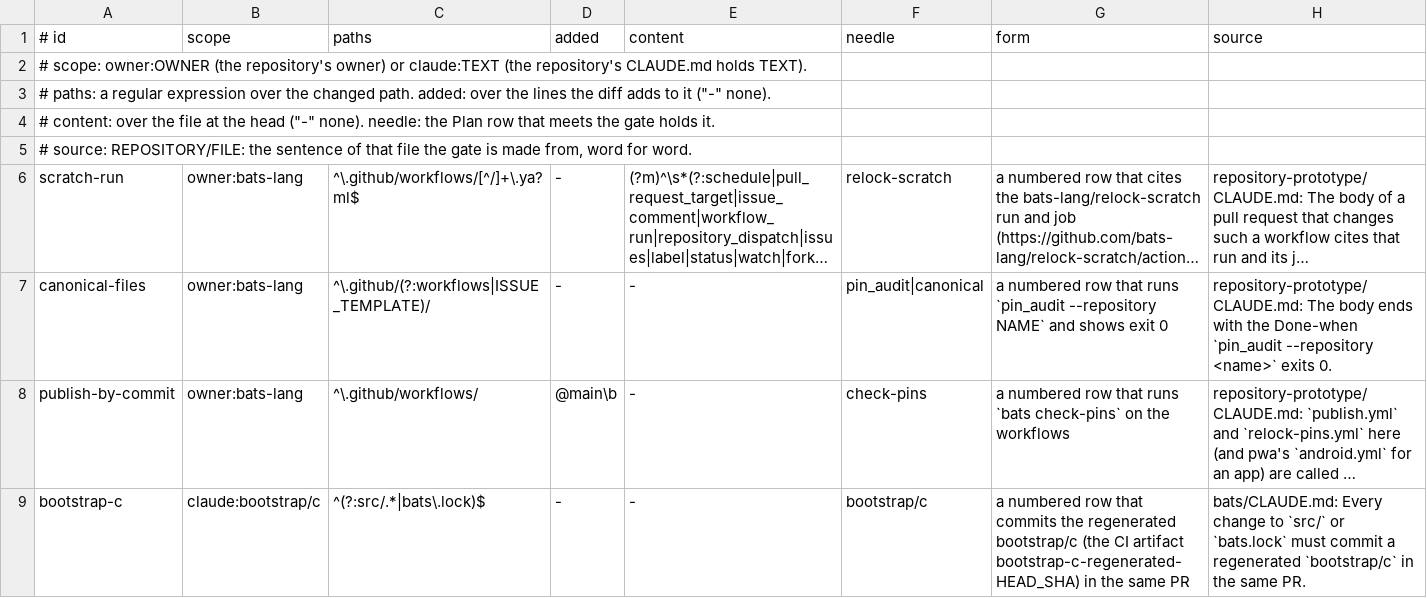
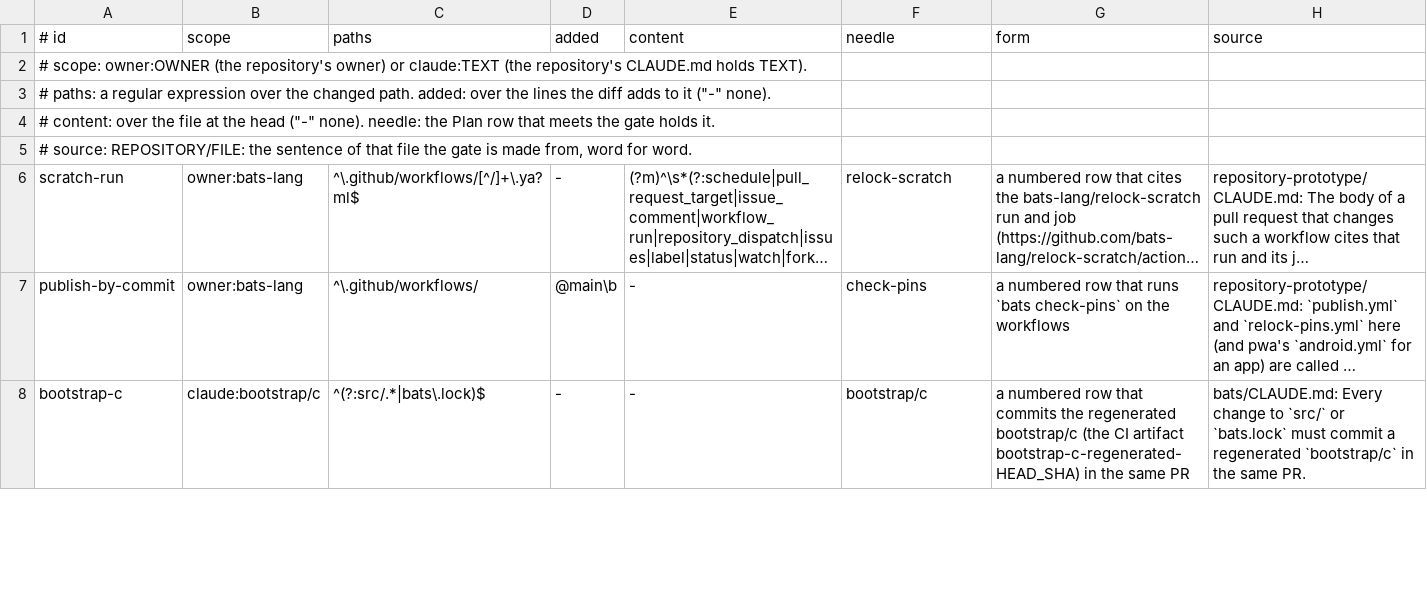
Before and after one commit to dev-skill-up/pitboss, a TSV file: src/pitboss/filegates.tsv, drawn as a sheet; only a part is shown; long unchanged cells end in …; the diff covers the shown part only; the diff names each change by its address in the sheet, - before the commit and + after, or states it on an @@ line.

```diff
--- a/src/pitboss/filegates.tsv
+++ b/src/pitboss/filegates.tsv
-row 7: canonical-files | owner:bats-lang | ^\.github/(?:workflows|ISSUE_TEMPLATE)/ | - | - | pin_audit|canonical | a numbered row that runs `pin_audit --repository NAME` and shows exit 0 | repository-prototype/CLAUDE.md: The body ends with the Done-when `pin_audit --repository <name>` exits 0.
```
Also changed, not shown: 2 edited cells elsewhere in this file, src/pitboss/actionmatrix.tsv, src/pitboss/rules.tsv, 11 other files.
